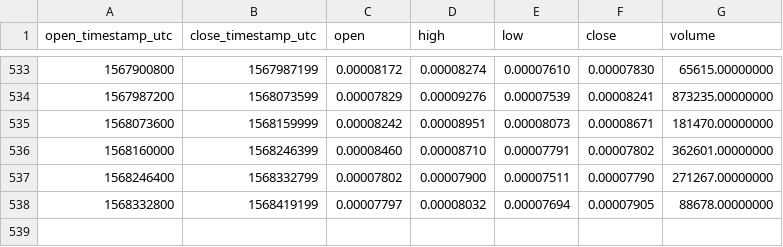
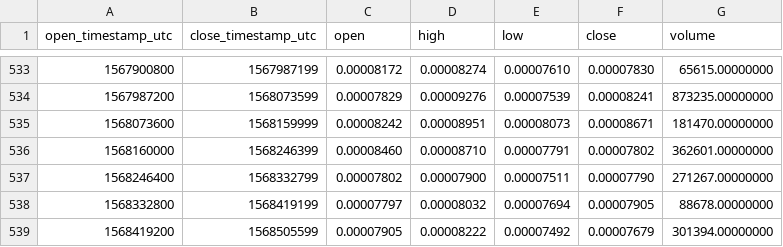
Before and after one commit to cryptobigbro/binance-QLCETH, a CSV file: binance-QLCETH-1d.csv, drawn as a sheet; only a part is shown, gaps mark what is left out; the diff names each change by its address in the sheet, - before the commit and + after, or states it on an @@ line.

```diff
--- a/binance-QLCETH-1d.csv
+++ b/binance-QLCETH-1d.csv
+row 539: 1568419200 | 1568505599 | 0.00007905 | 0.00008222 | 0.00007492 | 0.00007679 | 301394.00000000
```
Also changed, not shown: binance-QLCETH-1h.csv.
